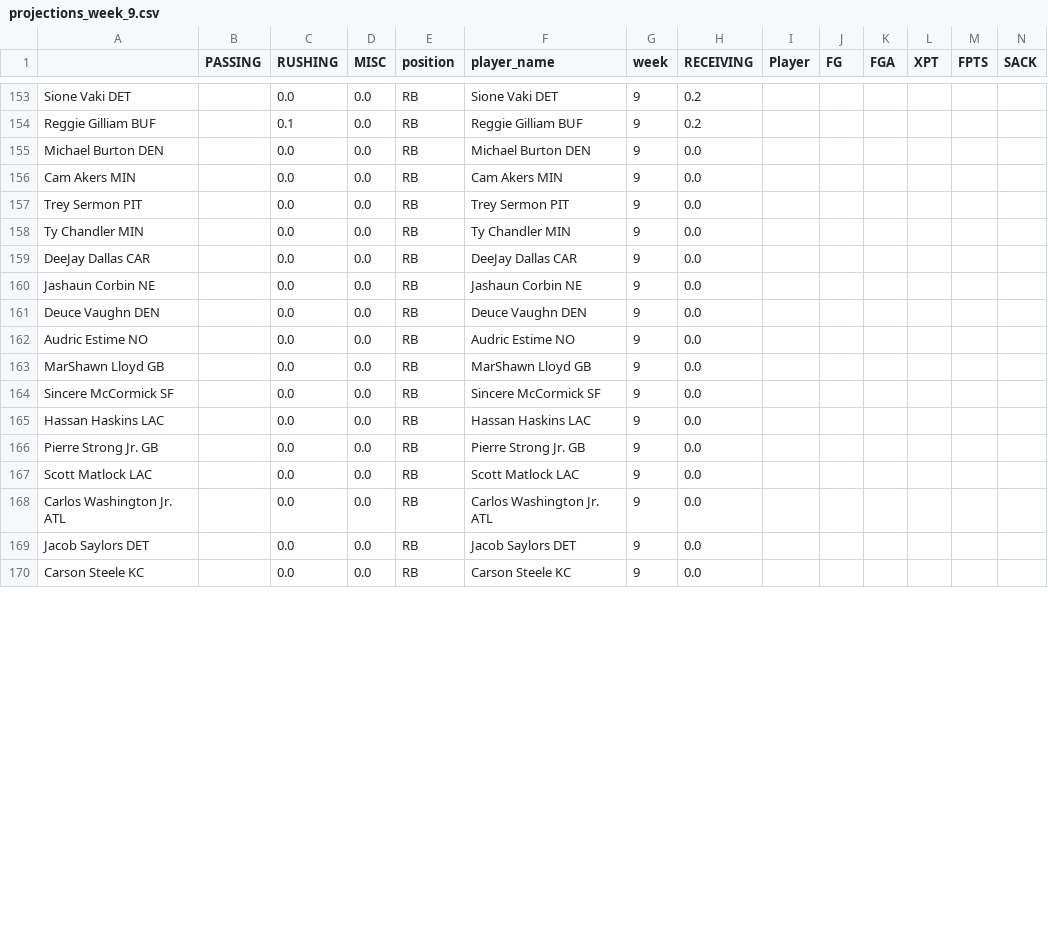
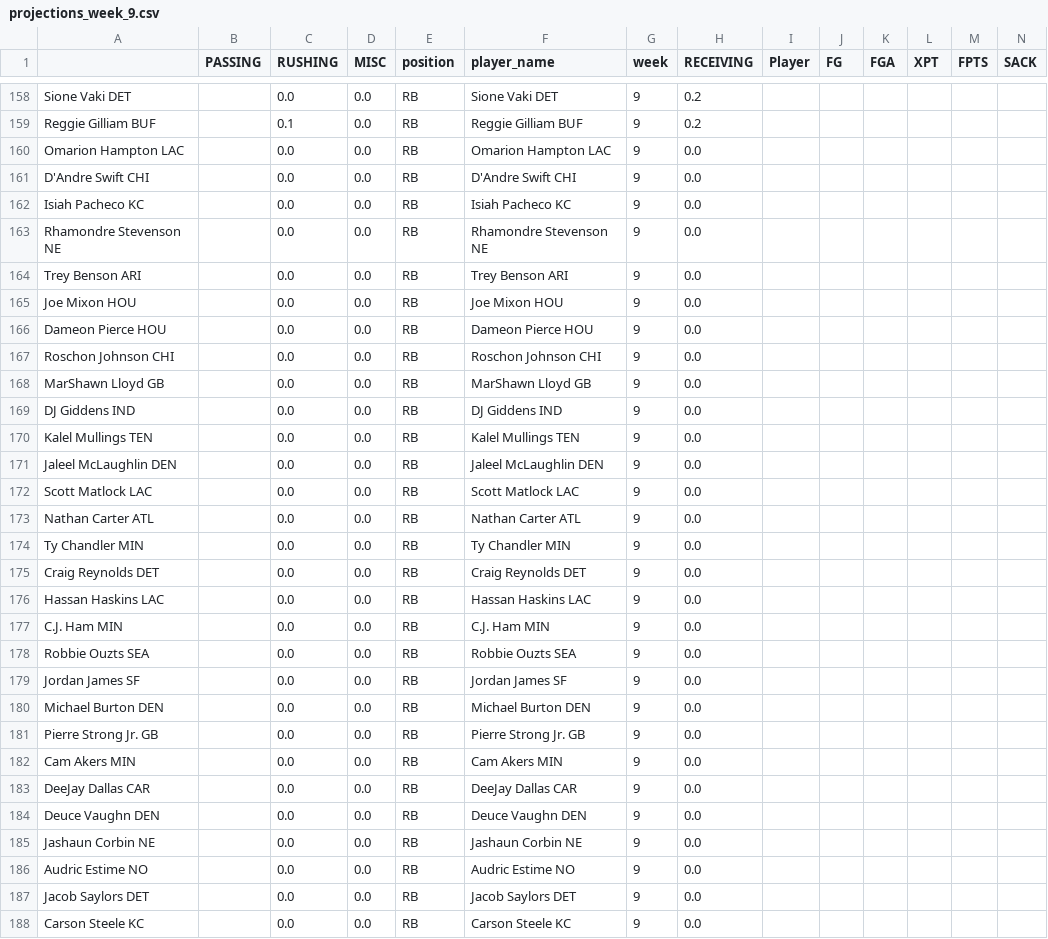
Before and after one commit to msrtliw2/fantasy-lineup-picker, a CSV file: data/projections_week_9.csv, drawn as a sheet; only a part is shown, gaps mark what is left out; removed rows and columns are numbered as before the commit, all else as after; rows hold the shown columns only; the diff covers the shown part only; the diff names each change by its address in the sheet, - before the commit and + after, or states it on an @@ line.

```diff
--- a/data/projections_week_9.csv
+++ b/data/projections_week_9.csv
+row 160: Omarion Hampton LAC |  | 0.0 | 0.0 | RB | Omarion Hampton LAC | 9 | 0.0
+row 161: D'Andre Swift CHI |  | 0.0 | 0.0 | RB | D'Andre Swift CHI | 9 | 0.0
+row 162: Isiah Pacheco KC |  | 0.0 | 0.0 | RB | Isiah Pacheco KC | 9 | 0.0
+row 163: Rhamondre Stevenson NE |  | 0.0 | 0.0 | RB | Rhamondre Stevenson NE | 9 | 0.0
+row 164: Trey Benson ARI |  | 0.0 | 0.0 | RB | Trey Benson ARI | 9 | 0.0
+row 165: Joe Mixon HOU |  | 0.0 | 0.0 | RB | Joe Mixon HOU | 9 | 0.0
+row 166: Dameon Pierce HOU |  | 0.0 | 0.0 | RB | Dameon Pierce HOU | 9 | 0.0
+row 167: Roschon Johnson CHI |  | 0.0 | 0.0 | RB | Roschon Johnson CHI | 9 | 0.0
@@ row 163 moved to row 168: MarShawn Lloyd GB @@
+row 169: DJ Giddens IND |  | 0.0 | 0.0 | RB | DJ Giddens IND | 9 | 0.0
@@ row 171 moved to row 170: Kalel Mullings TEN @@
+row 171: Jaleel McLaughlin DEN |  | 0.0 | 0.0 | RB | Jaleel McLaughlin DEN | 9 | 0.0
@@ row 167 moved to row 172: Scott Matlock LAC @@
+row 173: Nathan Carter ATL |  | 0.0 | 0.0 | RB | Nathan Carter ATL | 9 | 0.0
@@ row 158 moved to row 174: Ty Chandler MIN @@
+row 175: Craig Reynolds DET |  | 0.0 | 0.0 | RB | Craig Reynolds DET | 9 | 0.0
@@ row 165 moved to row 176: Hassan Haskins LAC @@
+row 177: C.J. Ham MIN |  | 0.0 | 0.0 | RB | C.J. Ham MIN | 9 | 0.0
@@ row 172 moved to row 178: Robbie Ouzts SEA @@
+row 179: Jordan James SF |  | 0.0 | 0.0 | RB | Jordan James SF | 9 | 0.0
@@ row 166 moved to row 181: Pierre Strong Jr. GB @@
-row 157: Trey Sermon PIT |  | 0.0 | 0.0 | RB | Trey Sermon PIT | 9 | 0.0
@@ row 161 moved to row 184: Deuce Vaughn DEN @@
@@ row 164 moved to row 189: Sincere McCormick SF @@
@@ row 168 moved to row 190: Carlos Washington Jr. ATL @@
```
Also changed, not shown: 5 added rows, 1 removed row and 2 edited cells elsewhere in this file, data/projections_week_10.csv, data/projections_week_2.csv, 14 other files.
